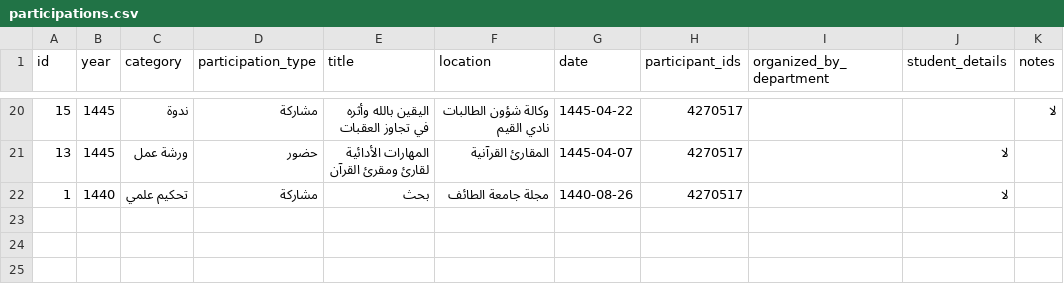
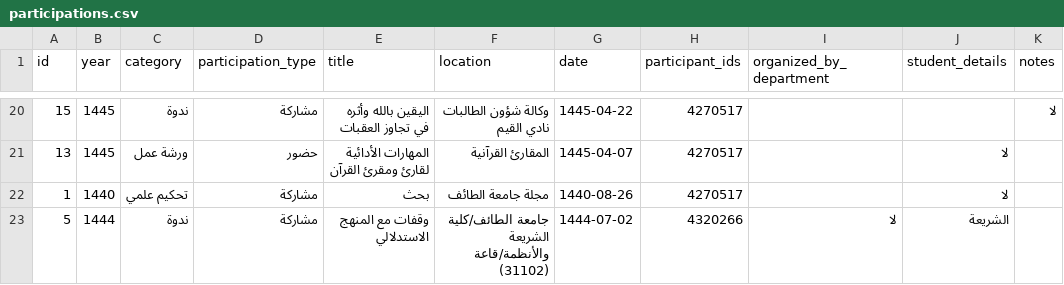
Before and after one commit to majed354/faculty-activities, a CSV file: data/participations.csv, drawn as a sheet; only a part is shown, gaps mark what is left out; the diff names each change by its address in the sheet, - before the commit and + after, or states it on an @@ line.

Commit message:
Update participations.csv

```diff
--- a/data/participations.csv
+++ b/data/participations.csv
+row 23: 5 | 1444 | ندوة | مشاركة | وقفات مع المنهج الاستدلالي | جامعة الطائف/كلية الشريعة والأنظمة/قاعة (31102) | 1444-07-02 | 4320266 | لا | الشريعة
```
